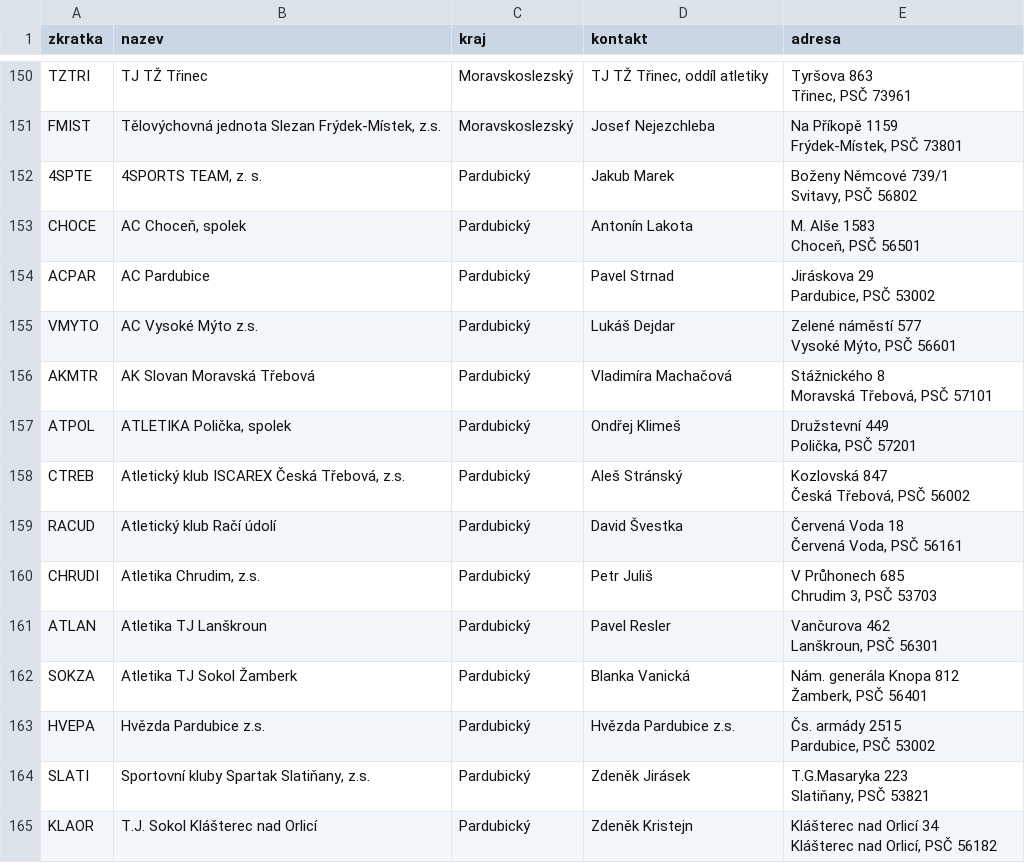
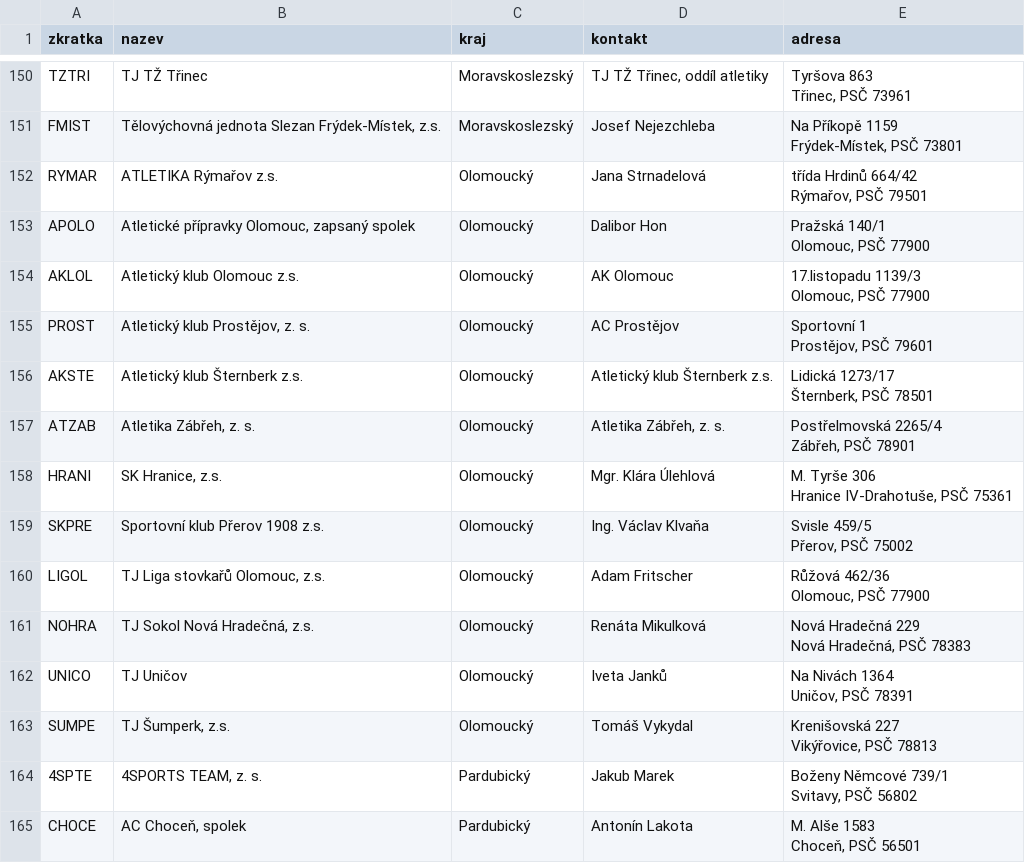
Before and after one commit to FreedomPeter/Bodovani_klubu, a CSV file: clubs_database.csv, drawn as a sheet; only a part is shown, gaps mark what is left out; the shorter side is filled out with more unchanged rows; ↵ is a line break in a cell; the diff names each change by its address in the sheet, - before the commit and + after, or states it on an @@ line.

```diff
--- a/clubs_database.csv
+++ b/clubs_database.csv
+row 152: RYMAR | ATLETIKA Rýmařov z.s. | Olomoucký | Jana Strnadelová | třída Hrdinů 664/42 ↵ Rýmařov, PSČ 79501
+row 153: APOLO | Atletické přípravky Olomouc, zapsaný spolek | Olomoucký | Dalibor Hon | Pražská 140/1 ↵ Olomouc, PSČ 77900
+row 154: AKLOL | Atletický klub Olomouc z.s. | Olomoucký | AK Olomouc | 17.listopadu 1139/3 ↵ Olomouc, PSČ 77900
+row 155: PROST | Atletický klub Prostějov, z. s. | Olomoucký | AC Prostějov | Sportovní 1 ↵ Prostějov, PSČ 79601
+row 156: AKSTE | Atletický klub Šternberk z.s. | Olomoucký | Atletický klub Šternberk z.s. | Lidická 1273/17 ↵ Šternberk, PSČ 78501
+row 157: ATZAB | Atletika Zábřeh, z. s. | Olomoucký | Atletika Zábřeh, z. s. | Postřelmovská 2265/4 ↵ Zábřeh, PSČ 78901
+row 158: HRANI | SK Hranice, z.s. | Olomoucký | Mgr. Klára Úlehlová | M. Tyrše 306 ↵ Hranice IV-Drahotuše, PSČ 75361
+row 159: SKPRE | Sportovní klub Přerov 1908 z.s. | Olomoucký | Ing. Václav Klvaňa | Svisle 459/5 ↵ Přerov, PSČ 75002
+row 160: LIGOL | TJ Liga stovkařů Olomouc, z.s. | Olomoucký | Adam Fritscher | Růžová 462/36 ↵ Olomouc, PSČ 77900
+row 161: NOHRA | TJ Sokol Nová Hradečná, z.s. | Olomoucký | Renáta Mikulková | Nová Hradečná 229 ↵ Nová Hradečná, PSČ 78383
+row 162: UNICO | TJ Uničov | Olomoucký | Iveta Janků | Na Nivách 1364 ↵ Uničov, PSČ 78391
+row 163: SUMPE | TJ Šumperk, z.s. | Olomoucký | Tomáš Vykydal | Krenišovská 227 ↵ Vikýřovice, PSČ 78813
```
Also changed, not shown: 2 other files.
